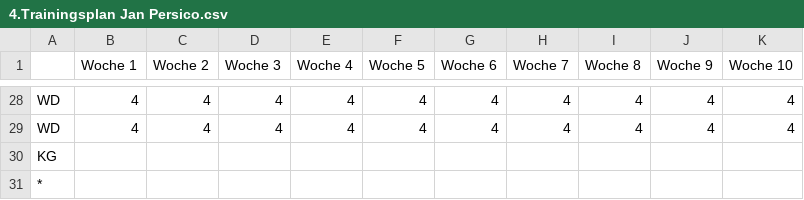
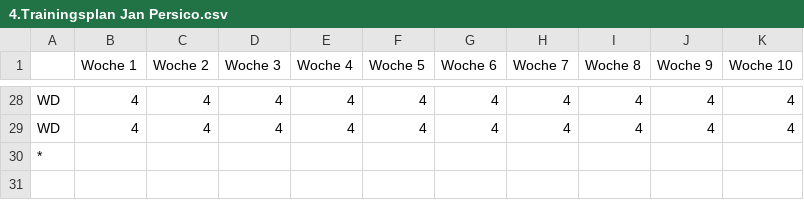
Before and after one commit to JackReachOut/Training-Analysis, a CSV file: Trainingspläne/4.Trainingsplan Jan Persico.csv, drawn as a sheet; only a part is shown, gaps mark what is left out; the diff names each change by its address in the sheet, - before the commit and + after, or states it on an @@ line.

```diff
--- a/Trainingspläne/4.Trainingsplan Jan Persico.csv
+++ b/Trainingspläne/4.Trainingsplan Jan Persico.csv
-row 30: KG
```
Also changed, not shown: Trainingspläne/5.Trainingsplan Jan Persico.csv, 2 other files.
